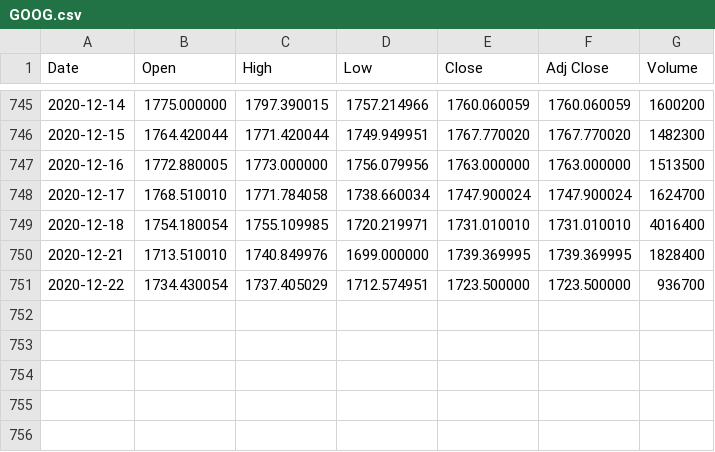
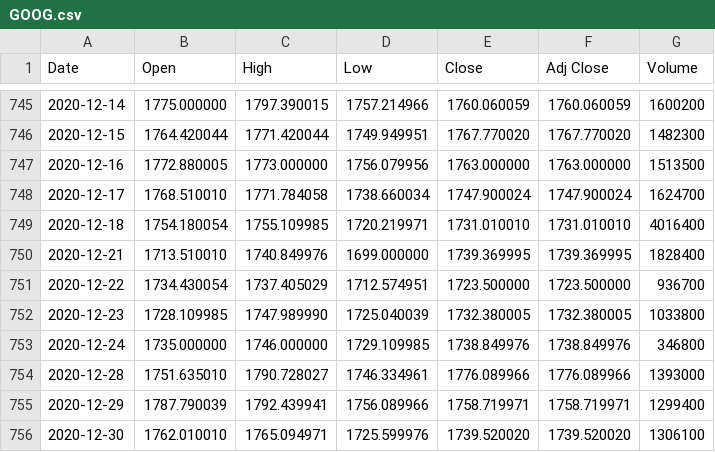
Before and after one commit to markrotil/BaringFang, a CSV file: Stocks/GOOG.csv, drawn as a sheet; only a part is shown, gaps mark what is left out.

Commit message:
uploaded stock tables to elephant sql

```diff
--- a/Stocks/GOOG.csv
+++ b/Stocks/GOOG.csv
@@ -751 +751,6 @@ Date,Open,High,Low,Close,Adj Close,Volume
 2020-12-22,1734.430054,1737.405029,1712.574951,1723.500000,1723.500000,936700
+2020-12-23,1728.109985,1747.989990,1725.040039,1732.380005,1732.380005,1033800
+2020-12-24,1735.000000,1746.000000,1729.109985,1738.849976,1738.849976,346800
+2020-12-28,1751.635010,1790.728027,1746.334961,1776.089966,1776.089966,1393000
+2020-12-29,1787.790039,1792.439941,1756.089966,1758.719971,1758.719971,1299400
+2020-12-30,1762.010010,1765.094971,1725.599976,1739.520020,1739.520020,1306100
```
Also changed, not shown: 11 other files.
